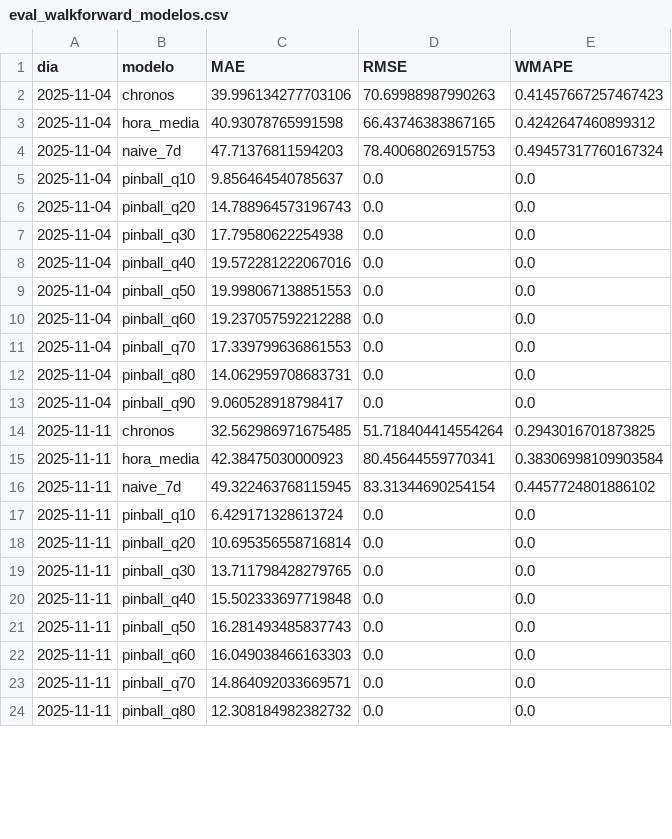
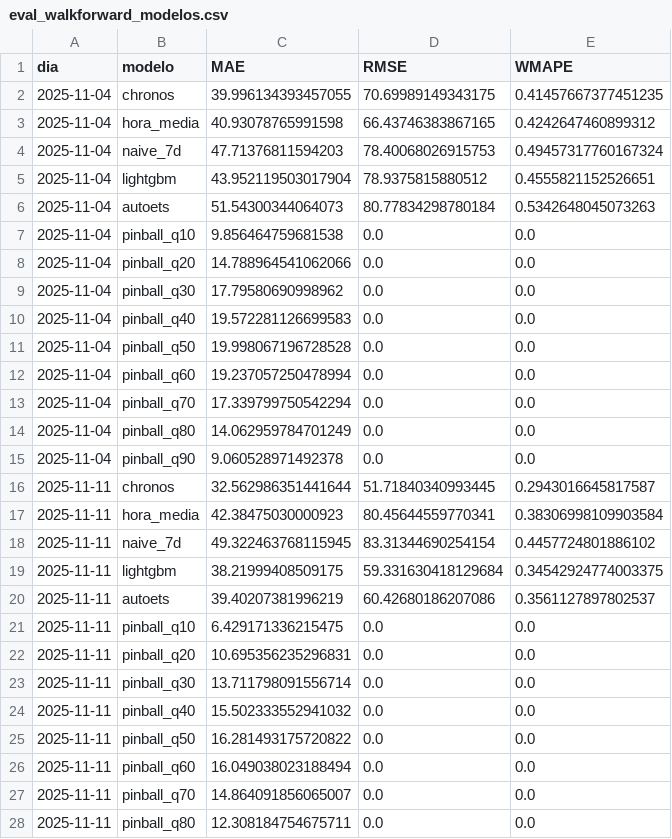
Before and after one commit to EV081/DPD_project, a CSV file: deliveries/week08/code/model/outputs/alimentador/eval_walkforward_modelos.csv, drawn as a sheet; only a part is shown; the diff covers the shown part only.

```diff
--- a/deliveries/week08/code/model/outputs/alimentador/eval_walkforward_modelos.csv
+++ b/deliveries/week08/code/model/outputs/alimentador/eval_walkforward_modelos.csv
@@ -1,24 +1,28 @@
 dia,modelo,MAE,RMSE,WMAPE
-2025-11-04,chronos,39.996134277703106,70.69988987990263,0.41457667257467423
+2025-11-04,chronos,39.996134393457055,70.69989149343175,0.41457667377451235
 2025-11-04,hora_media,40.93078765991598,66.43746383867165,0.4242647460899312
 2025-11-04,naive_7d,47.71376811594203,78.40068026915753,0.49457317760167324
-2025-11-04,pinball_q10,9.856464540785637,0.0,0.0
-2025-11-04,pinball_q20,14.788964573196743,0.0,0.0
-2025-11-04,pinball_q30,17.79580622254938,0.0,0.0
-2025-11-04,pinball_q40,19.572281222067016,0.0,0.0
-2025-11-04,pinball_q50,19.998067138851553,0.0,0.0
-2025-11-04,pinball_q60,19.237057592212288,0.0,0.0
-2025-11-04,pinball_q70,17.339799636861553,0.0,0.0
-2025-11-04,pinball_q80,14.062959708683731,0.0,0.0
-2025-11-04,pinball_q90,9.060528918798417,0.0,0.0
-2025-11-11,chronos,32.562986971675485,51.718404414554264,0.2943016701873825
+2025-11-04,lightgbm,43.952119503017904,78.9375815880512,0.4555821152526651
+2025-11-04,autoets,51.54300344064073,80.77834298780184,0.5342648045073263
+2025-11-04,pinball_q10,9.856464759681538,0.0,0.0
+2025-11-04,pinball_q20,14.788964541062066,0.0,0.0
+2025-11-04,pinball_q30,17.79580690998962,0.0,0.0
+2025-11-04,pinball_q40,19.572281126699583,0.0,0.0
+2025-11-04,pinball_q50,19.998067196728528,0.0,0.0
+2025-11-04,pinball_q60,19.237057250478994,0.0,0.0
+2025-11-04,pinball_q70,17.339799750542294,0.0,0.0
+2025-11-04,pinball_q80,14.062959784701249,0.0,0.0
+2025-11-04,pinball_q90,9.060528971492378,0.0,0.0
+2025-11-11,chronos,32.562986351441644,51.71840340993445,0.2943016645817587
 2025-11-11,hora_media,42.38475030000923,80.45644559770341,0.38306998109903584
 2025-11-11,naive_7d,49.322463768115945,83.31344690254154,0.4457724801886102
-2025-11-11,pinball_q10,6.429171328613724,0.0,0.0
-2025-11-11,pinball_q20,10.695356558716814,0.0,0.0
-2025-11-11,pinball_q30,13.711798428279765,0.0,0.0
-2025-11-11,pinball_q40,15.502333697719848,0.0,0.0
-2025-11-11,pinball_q50,16.281493485837743,0.0,0.0
-2025-11-11,pinball_q60,16.049038466163303,0.0,0.0
-2025-11-11,pinball_q70,14.864092033669571,0.0,0.0
-2025-11-11,pinball_q80,12.308184982382732,0.0,0.0
+2025-11-11,lightgbm,38.21999408509175,59.331630418129684,0.34542924774003375
+2025-11-11,autoets,39.40207381996219,60.42680186207086,0.3561127897802537
+2025-11-11,pinball_q10,6.429171336215475,0.0,0.0
+2025-11-11,pinball_q20,10.695356235296831,0.0,0.0
+2025-11-11,pinball_q30,13.711798091556714,0.0,0.0
+2025-11-11,pinball_q40,15.502333552941032,0.0,0.0
+2025-11-11,pinball_q50,16.281493175720822,0.0,0.0
+2025-11-11,pinball_q60,16.049038023188494,0.0,0.0
+2025-11-11,pinball_q70,14.864091856065007,0.0,0.0
+2025-11-11,pinball_q80,12.308184754675711,0.0,0.0
```
Also changed, not shown: 9 added rows, 3 removed rows and 28 edited cells elsewhere in this file, deliveries/week08/code/model/outputs/corredor/eval_walkforward_modelos.csv, deliveries/week08/code/model/outputs/corredor/metricas_modelos.csv, 46 other files.
